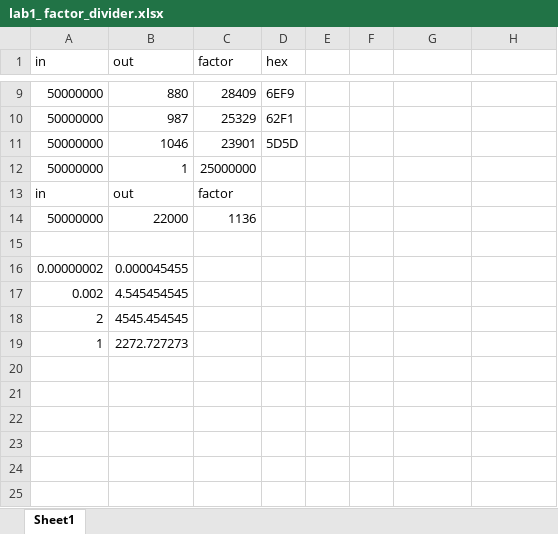
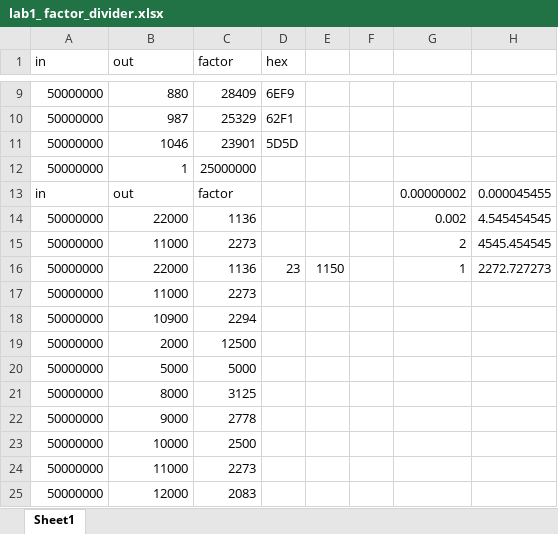
Before and after one commit to m3l1k4/Verilog-VHDL, an Excel workbook: LAB#1/lab1_template_de1soc/lab1_ factor_divider.xlsx, sheet Sheet1, drawn as a sheet; only a part is shown, gaps mark what is left out; values as stored, in another font and other column widths than the file's, no borders; removed rows and columns are numbered as before the commit, all else as after; the diff names each change by its address in the sheet, - before the commit and + after, or states it on an @@ line.

```diff
--- a/LAB#1/lab1_template_de1soc/lab1_ factor_divider.xlsx (sheet Sheet1)
+++ b/LAB#1/lab1_template_de1soc/lab1_ factor_divider.xlsx (sheet Sheet1)
-G13: (empty)
+G13: 0.00000002
-H13: (empty)
+H13: 0.000045455
-G14: (empty)
+G14: 0.002
-H14: (empty)
+H14: 4.545454545
-row 15: (empty)
+row 15: 50000000 | 11000 | 2273 |  |  |  | 2 | 4545.454545
-row 16: 0.00000002 | 0.000045455
-row 17: 0.002 | 4.545454545
-row 18: 2 | 4545.454545
-row 19: 1 | 2272.727273
+row 16: 50000000 | 22000 | 1136 | 23 | 1150 |  | 1 | 2272.727273
+row 17: 50000000 | 11000 | 2273
+row 18: 50000000 | 10900 | 2294
+row 19: 50000000 | 2000 | 12500
+row 20: 50000000 | 5000 | 5000
+row 21: 50000000 | 8000 | 3125
+row 22: 50000000 | 9000 | 2778
+row 23: 50000000 | 10000 | 2500
+row 24: 50000000 | 11000 | 2273
+row 25: 50000000 | 12000 | 2083
```
